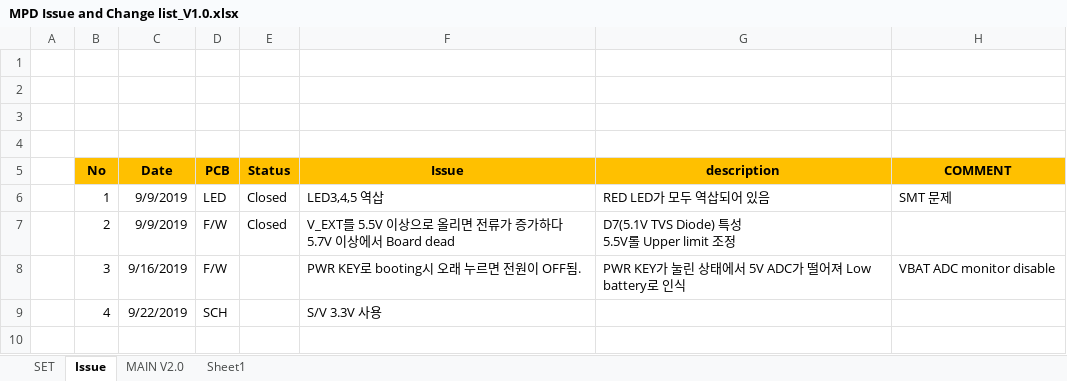
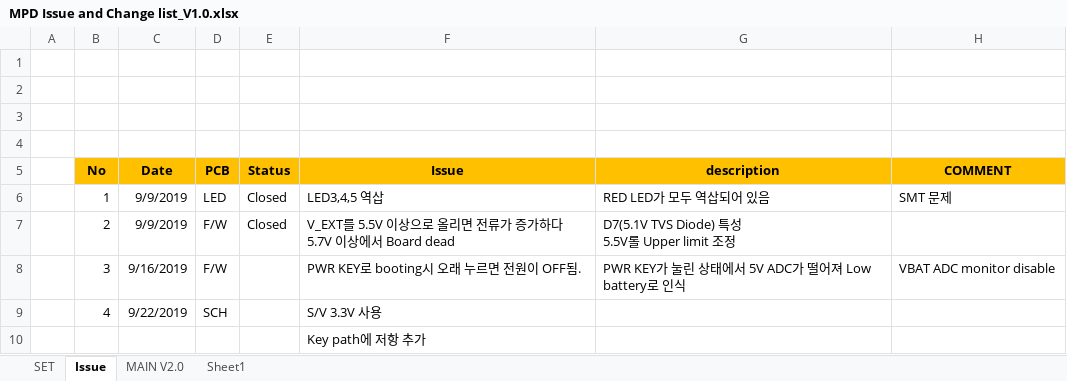
Before and after one commit to ArvidJoung/Plasma_Generator, an Excel workbook: 2_Micro_Plasma_Dispenser/1_Schematic/Build V2.0/MPD Issue and Change list_V1.0.xlsx, sheet Issue, drawn as a sheet; values as stored, in another font and other column widths than the file's, no borders; the diff names each change by its address in the sheet, - before the commit and + after, or states it on an @@ line.

```diff
--- a/2_Micro_Plasma_Dispenser/1_Schematic/Build V2.0/MPD Issue and Change list_V1.0.xlsx (sheet Issue)
+++ b/2_Micro_Plasma_Dispenser/1_Schematic/Build V2.0/MPD Issue and Change list_V1.0.xlsx (sheet Issue)
+row 10:  |  |  |  |  | Key path에 저항 추가
```
Also changed, not shown: 7 other files.
